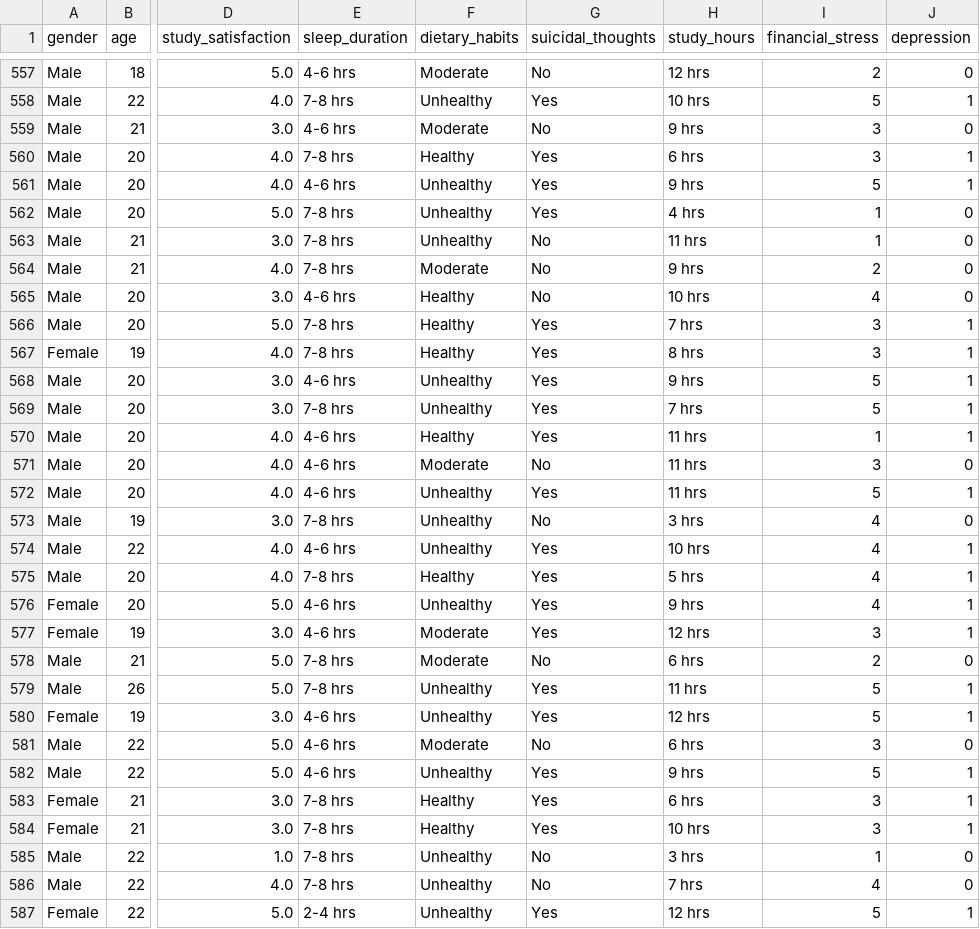
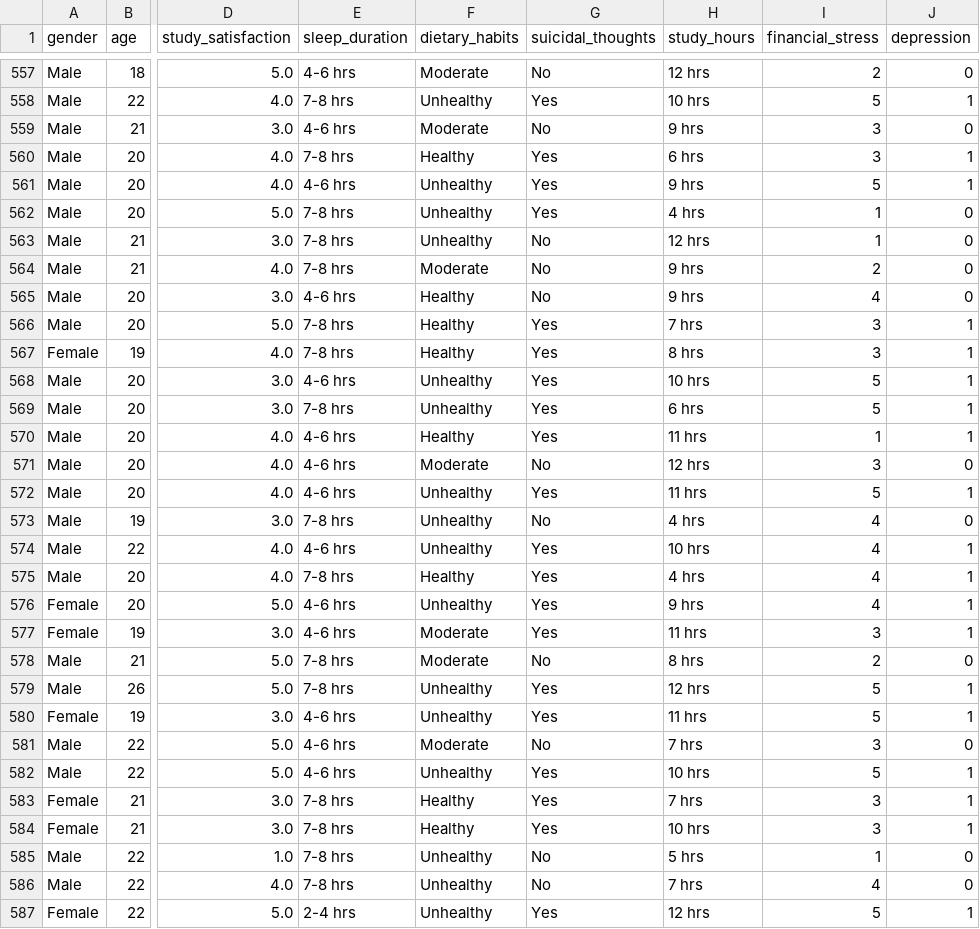
Before and after one commit to HunterNopen/DepressionRateAI, a CSV file: CleansedDataset.csv, drawn as a sheet; only a part is shown, gaps mark what is left out; the diff covers the shown part only; the diff names each change by its address in the sheet, - before the commit and + after, or states it on an @@ line.

Commit message:
Added full data analysis with data forms from friends

```diff
--- a/CleansedDataset.csv
+++ b/CleansedDataset.csv
-H563 (study_hours): 11 hrs
+H563 (study_hours): 12 hrs
-H565 (study_hours): 10 hrs
+H565 (study_hours): 9 hrs
-H568 (study_hours): 9 hrs
+H568 (study_hours): 10 hrs
-H569 (study_hours): 7 hrs
+H569 (study_hours): 6 hrs
-H571 (study_hours): 11 hrs
+H571 (study_hours): 12 hrs
-H573 (study_hours): 3 hrs
+H573 (study_hours): 4 hrs
-H575 (study_hours): 5 hrs
+H575 (study_hours): 4 hrs
-H577 (study_hours): 12 hrs
+H577 (study_hours): 11 hrs
-H578 (study_hours): 6 hrs
+H578 (study_hours): 8 hrs
-H579 (study_hours): 11 hrs
+H579 (study_hours): 12 hrs
-H580 (study_hours): 12 hrs
+H580 (study_hours): 11 hrs
-H581 (study_hours): 6 hrs
+H581 (study_hours): 7 hrs
-H582 (study_hours): 9 hrs
+H582 (study_hours): 10 hrs
-H583 (study_hours): 6 hrs
+H583 (study_hours): 7 hrs
-H585 (study_hours): 3 hrs
+H585 (study_hours): 5 hrs
```
Also changed, not shown: 2 moved rows and 26 edited cells elsewhere in this file, 7 other files.
